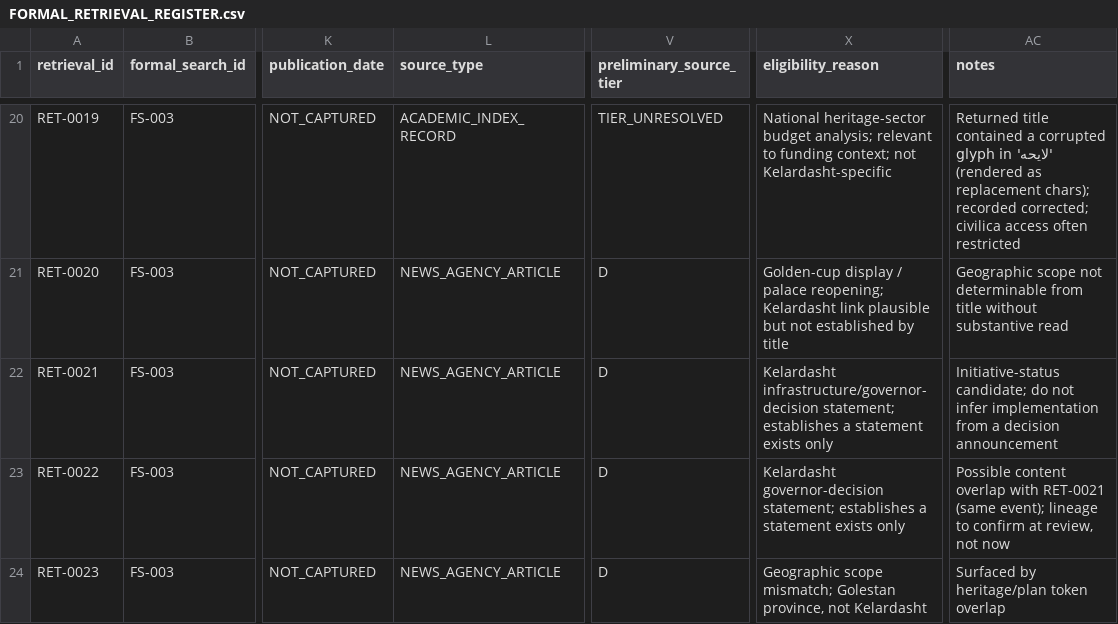
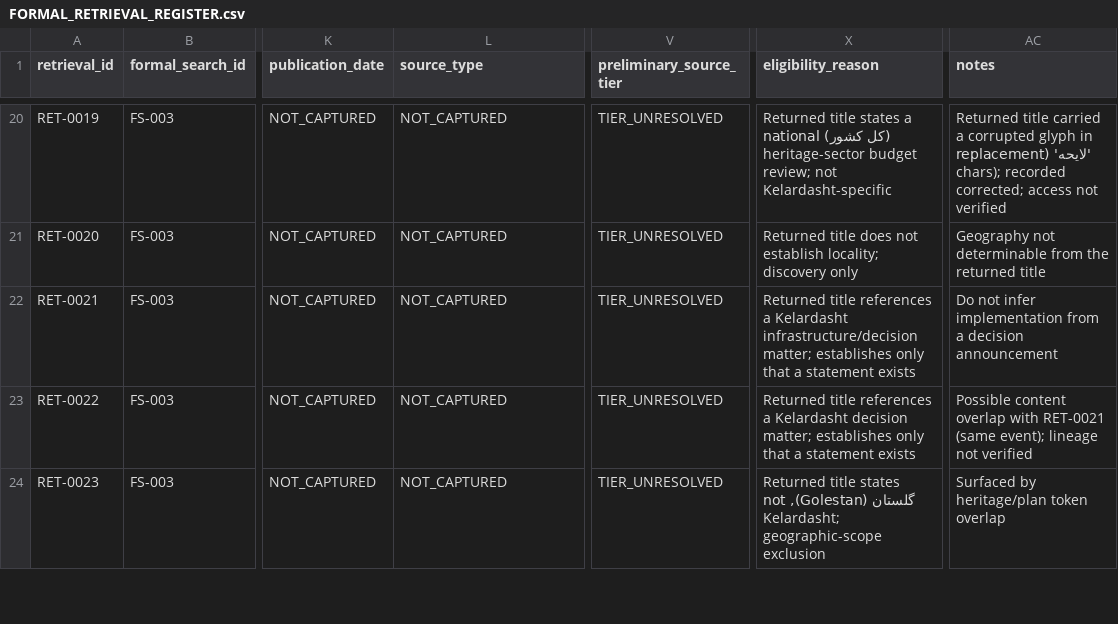
Before and after one commit to soroushkarahrodi79-oss/Kelar, a CSV file: literature/FORMAL_RETRIEVAL_REGISTER.csv, drawn as a sheet; only a part is shown, gaps mark what is left out; the diff covers the shown part only; the diff names each change by its address in the sheet, - before the commit and + after, or states it on an @@ line.

```diff
--- a/literature/FORMAL_RETRIEVAL_REGISTER.csv
+++ b/literature/FORMAL_RETRIEVAL_REGISTER.csv
-L20 (source_type): ACADEMIC_INDEX_RECORD
+L20 (source_type): NOT_CAPTURED
-X20 (eligibility_reason): National heritage-sector budget analysis; relevant to funding context; not Kelardasht-specific
+X20 (eligibility_reason): Returned title states a national (کل کشور) heritage-sector budget review; not Kelardasht-specific
-AC20 (notes): Returned title contained a corrupted glyph in 'لایحه' (rendered as replacement chars); recorded corrected; civilica access often restricted
+AC20 (notes): Returned title carried a corrupted glyph in 'لایحه' (replacement chars); recorded corrected; access not verified
-L21:L24 (source_type): NEWS_AGENCY_ARTICLE
+L21:L24 (source_type): NOT_CAPTURED
-V21:V24 (preliminary_source_tier): D
+V21:V24 (preliminary_source_tier): TIER_UNRESOLVED
-X21 (eligibility_reason): Golden-cup display / palace reopening; Kelardasht link plausible but not established by title
+X21 (eligibility_reason): Returned title does not establish locality; discovery only
-AC21 (notes): Geographic scope not determinable from title without substantive read
+AC21 (notes): Geography not determinable from the returned title
-X22 (eligibility_reason): Kelardasht infrastructure/governor-decision statement; establishes a statement exists only
+X22 (eligibility_reason): Returned title references a Kelardasht infrastructure/decision matter; establishes only that a statement exists
-AC22 (notes): Initiative-status candidate; do not infer…
+AC22 (notes): Do not infer…
-X23 (eligibility_reason): Kelardasht governor-decision statement; establishes a statement exists only
+X23 (eligibility_reason): Returned title references a Kelardasht decision matter; establishes only that a statement exists
-AC23 (notes): …event); lineage to confirm at review, not now
+AC23 (notes): …event); lineage not verified
-X24 (eligibility_reason): Geographic scope mismatch; Golestan province, not Kelardasht
+X24 (eligibility_reason): Returned title states گلستان (Golestan), not Kelardasht; geographic-scope exclusion
```
Also changed, not shown: 133 edited cells elsewhere in this file, 2 other files.
